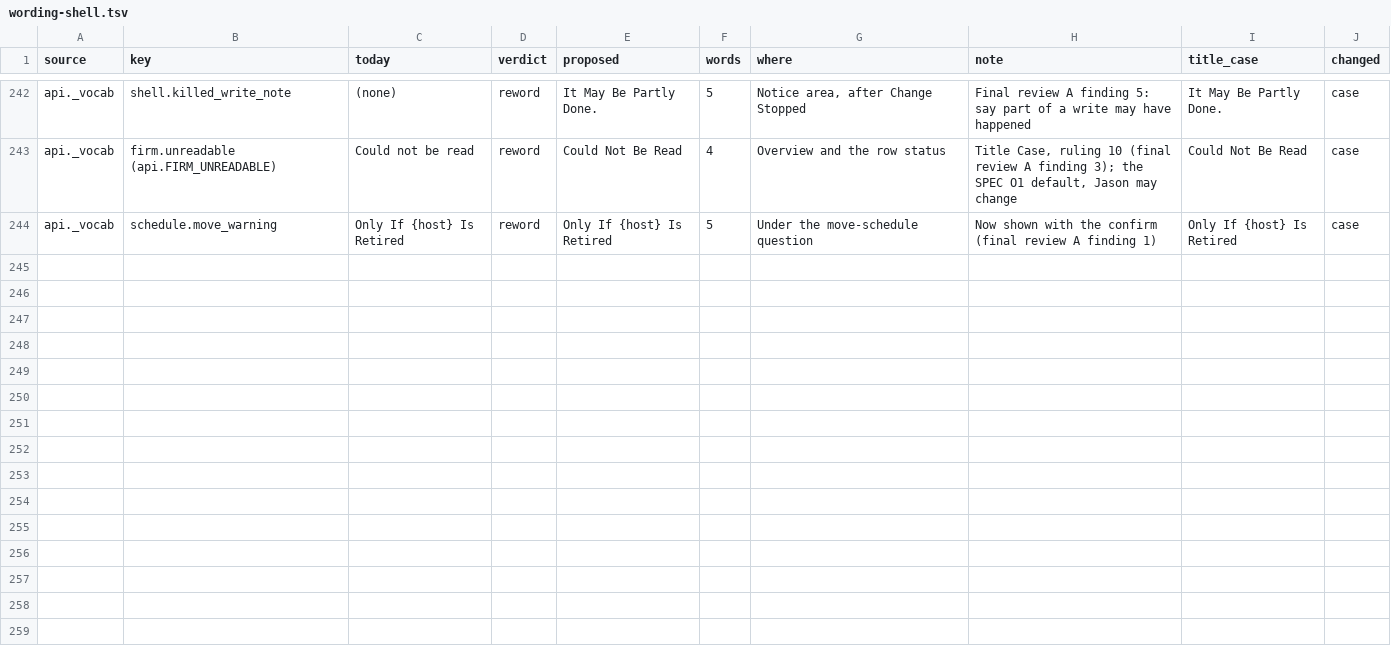
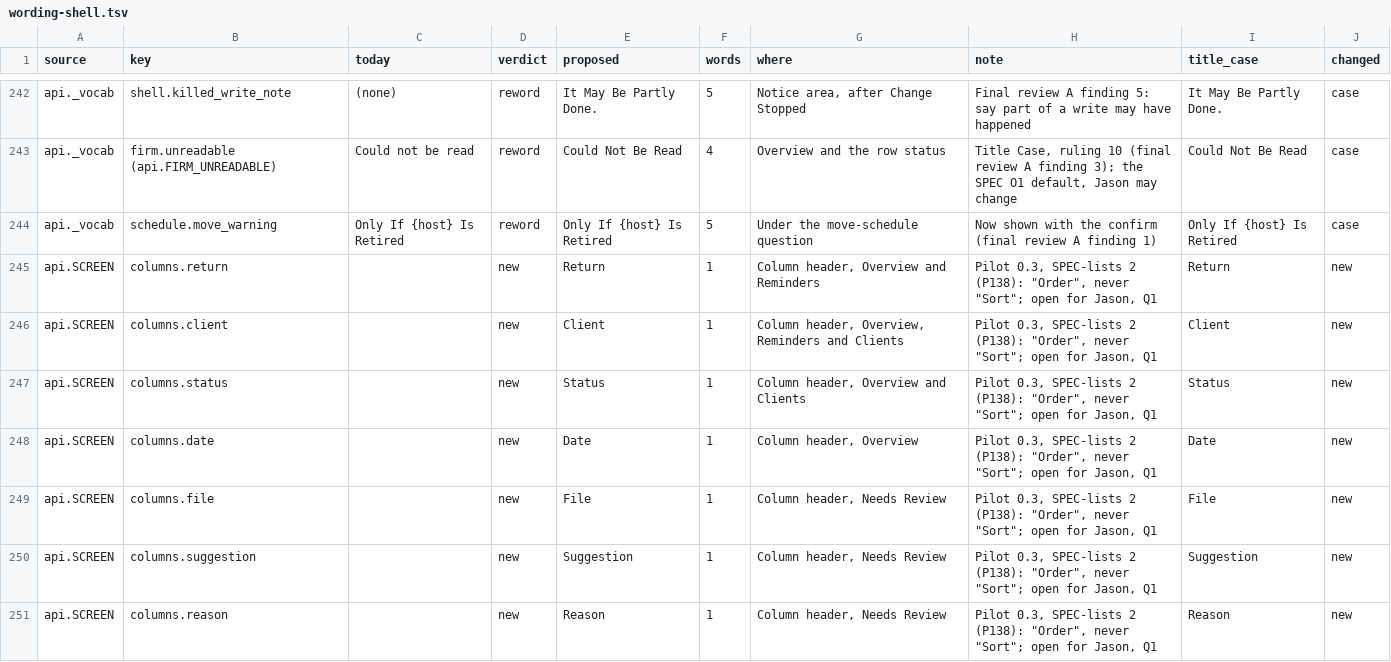
Before and after one commit to J-Park-Associates/Tax-Info-Request-List-Pilot, a TSV file: pilot/wording-shell.tsv, drawn as a sheet; only a part is shown, gaps mark what is left out; the diff covers the shown part only.

Commit message:
Lane 4: column headers that order the four firm lists, resizable widths, Needs Review levels (P135-P139)
SPEC: pilot/SPEC-lists.md. Renderer only (pages.js, shell.js, shell.css,
index.html, main.js View menu); words in api.SCREEN.columns and
api.MENU.reset_columns. Map and wording table refreshed. Hand-back:
pilot/handoffs/column-order-build.md.

```diff
--- a/pilot/wording-shell.tsv
+++ b/pilot/wording-shell.tsv
@@ -244 +244,8 @@ api._vocab	firm.unreadable (api.FIRM_UNREADABLE)	Could not be read	reword	Could
 api._vocab	schedule.move_warning	Only If {host} Is Retired	reword	Only If {host} Is Retired	5	Under the move-schedule question	Now shown with the confirm (final review A finding 1)	Only If {host} Is Retired	case
+api.SCREEN	columns.return		new	Return	1	Column header, Overview and Reminders	Pilot 0.3, SPEC-lists 2 (P138): "Order", never "Sort"; open for Jason, Q1	Return	new
+api.SCREEN	columns.client		new	Client	1	Column header, Overview, Reminders and Clients	Pilot 0.3, SPEC-lists 2 (P138): "Order", never "Sort"; open for Jason, Q1	Client	new
+api.SCREEN	columns.status		new	Status	1	Column header, Overview and Clients	Pilot 0.3, SPEC-lists 2 (P138): "Order", never "Sort"; open for Jason, Q1	Status	new
+api.SCREEN	columns.date		new	Date	1	Column header, Overview	Pilot 0.3, SPEC-lists 2 (P138): "Order", never "Sort"; open for Jason, Q1	Date	new
+api.SCREEN	columns.file		new	File	1	Column header, Needs Review	Pilot 0.3, SPEC-lists 2 (P138): "Order", never "Sort"; open for Jason, Q1	File	new
+api.SCREEN	columns.suggestion		new	Suggestion	1	Column header, Needs Review	Pilot 0.3, SPEC-lists 2 (P138): "Order", never "Sort"; open for Jason, Q1	Suggestion	new
+api.SCREEN	columns.reason		new	Reason	1	Column header, Needs Review	Pilot 0.3, SPEC-lists 2 (P138): "Order", never "Sort"; open for Jason, Q1	Reason	new
```
Also changed, not shown: 7 added rows elsewhere in this file, 14 other files.
